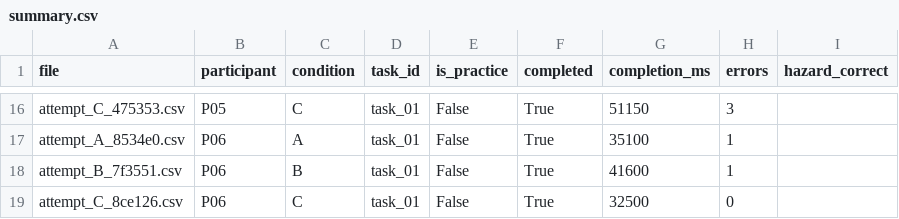
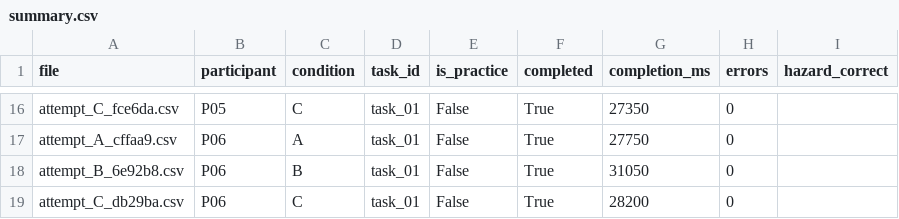
Before and after one commit to Varian7406/HCI-group-project, a CSV file: results/example/summary.csv, drawn as a sheet; only a part is shown, gaps mark what is left out; the diff covers the shown part only; the diff names each change by its address in the sheet, - before the commit and + after, or states it on an @@ line.

```diff
--- a/results/example/summary.csv
+++ b/results/example/summary.csv
-A16 (file): attempt_C_475353.csv
+A16 (file): attempt_C_fce6da.csv
-G16 (completion_ms): 51150
+G16 (completion_ms): 27350
-H16 (errors): 3
+H16 (errors): 0
-A17 (file): attempt_A_8534e0.csv
+A17 (file): attempt_A_cffaa9.csv
-G17 (completion_ms): 35100
+G17 (completion_ms): 27750
-H17:H18 (errors): 1
+H17:H18 (errors): 0
-A18 (file): attempt_B_7f3551.csv
+A18 (file): attempt_B_6e92b8.csv
-G18 (completion_ms): 41600
+G18 (completion_ms): 31050
-A19 (file): attempt_C_8ce126.csv
+A19 (file): attempt_C_db29ba.csv
-G19 (completion_ms): 32500
+G19 (completion_ms): 28200
```
Also changed, not shown: 33 edited cells elsewhere in this file, data/demo/attempt_A_390062.csv, data/example/ex01/attempt_A_25165e.csv, 46 other files.
